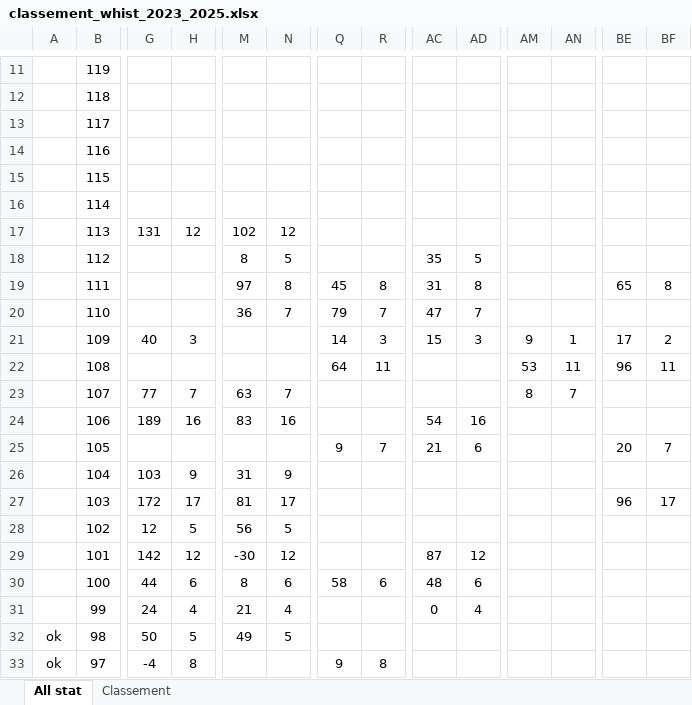
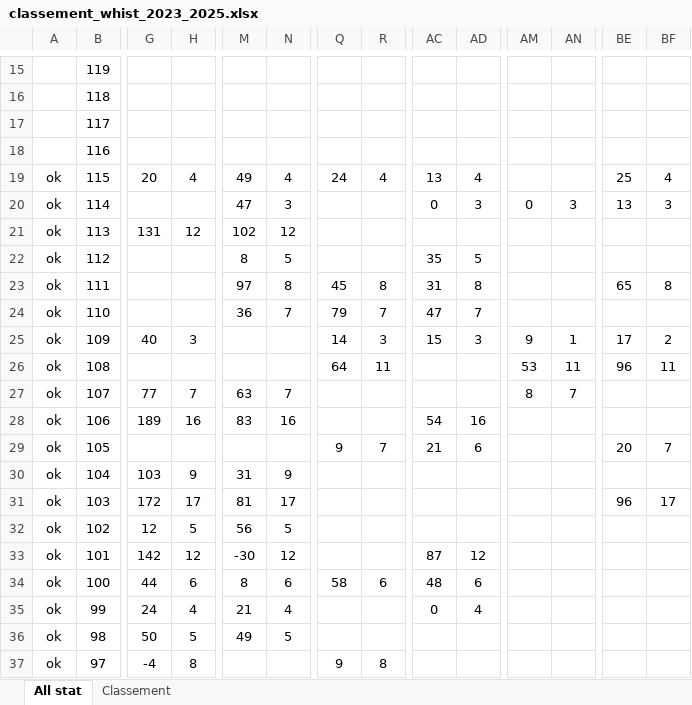
Before and after one commit to boris500/podium-quiz, an Excel workbook: classement_whist_2023_2025.xlsx, sheet All stat, drawn as a sheet; only a part is shown, gaps mark what is left out; values as stored, in another font and other column widths than the file's, no borders; conditional formats not drawn; removed rows and columns are numbered as before the commit, all else as after; rows hold the shown columns only; the diff covers the shown part only; the diff names each change by its address in the sheet, - before the commit and + after, or states it on an @@ line.

Commit message:
update excel

```diff
--- a/classement_whist_2023_2025.xlsx (sheet All stat)
+++ b/classement_whist_2023_2025.xlsx (sheet All stat)
-row 15:  | 115
-row 16:  | 114
+row 19: ok | 115 | 20 | 4 | 49 | 4 | 24 | 4 | 13 | 4 |  |  | 25 | 4
+row 20: ok | 114 |  |  | 47 | 3 |  |  | 0 | 3 | 0 | 3 | 13 | 3
-A21:A35: (empty)
+A21:A35: ok
```
Also changed, not shown: 4 added rows and 81 edited cells elsewhere in this sheet, sheet Classement, formulas that keep their value.
